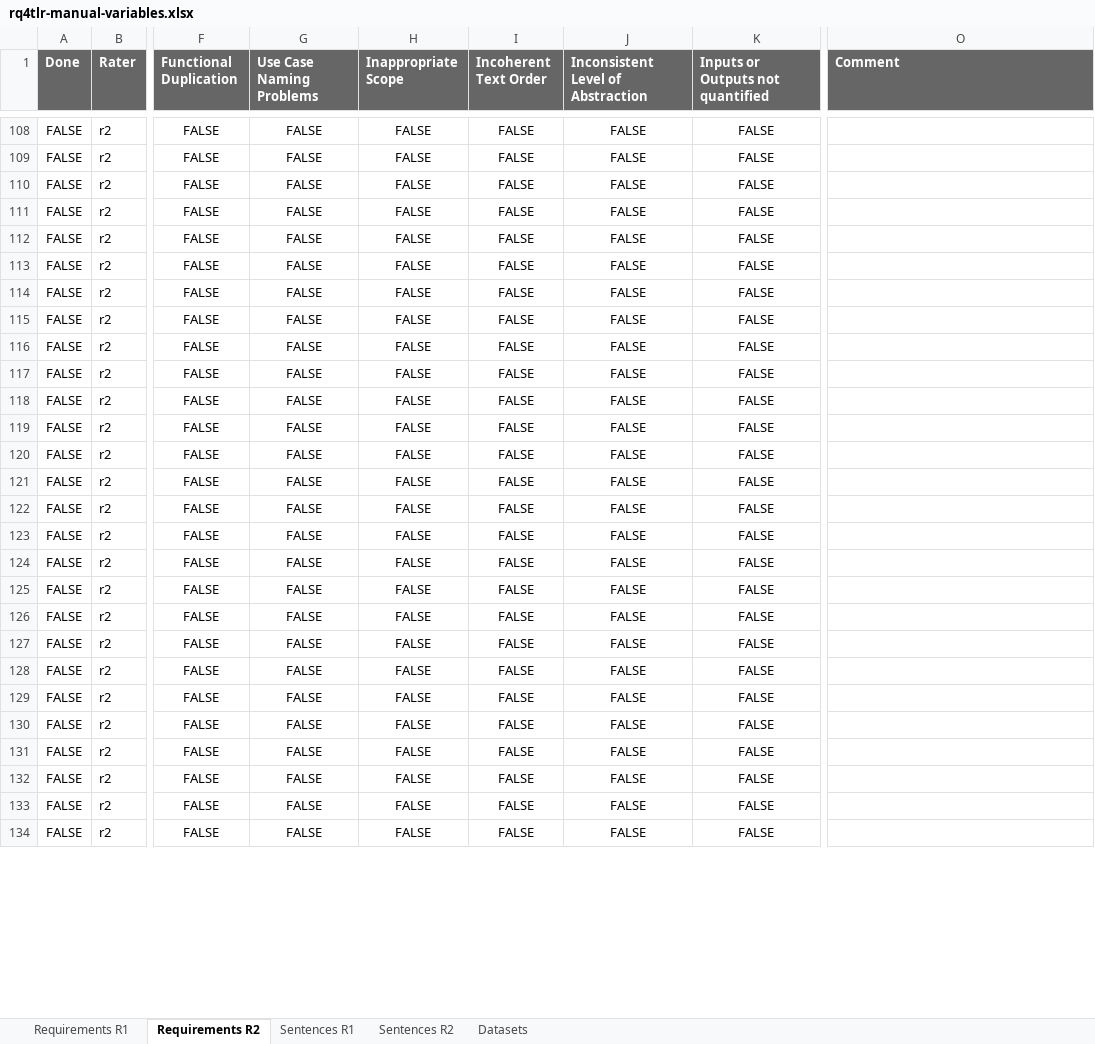
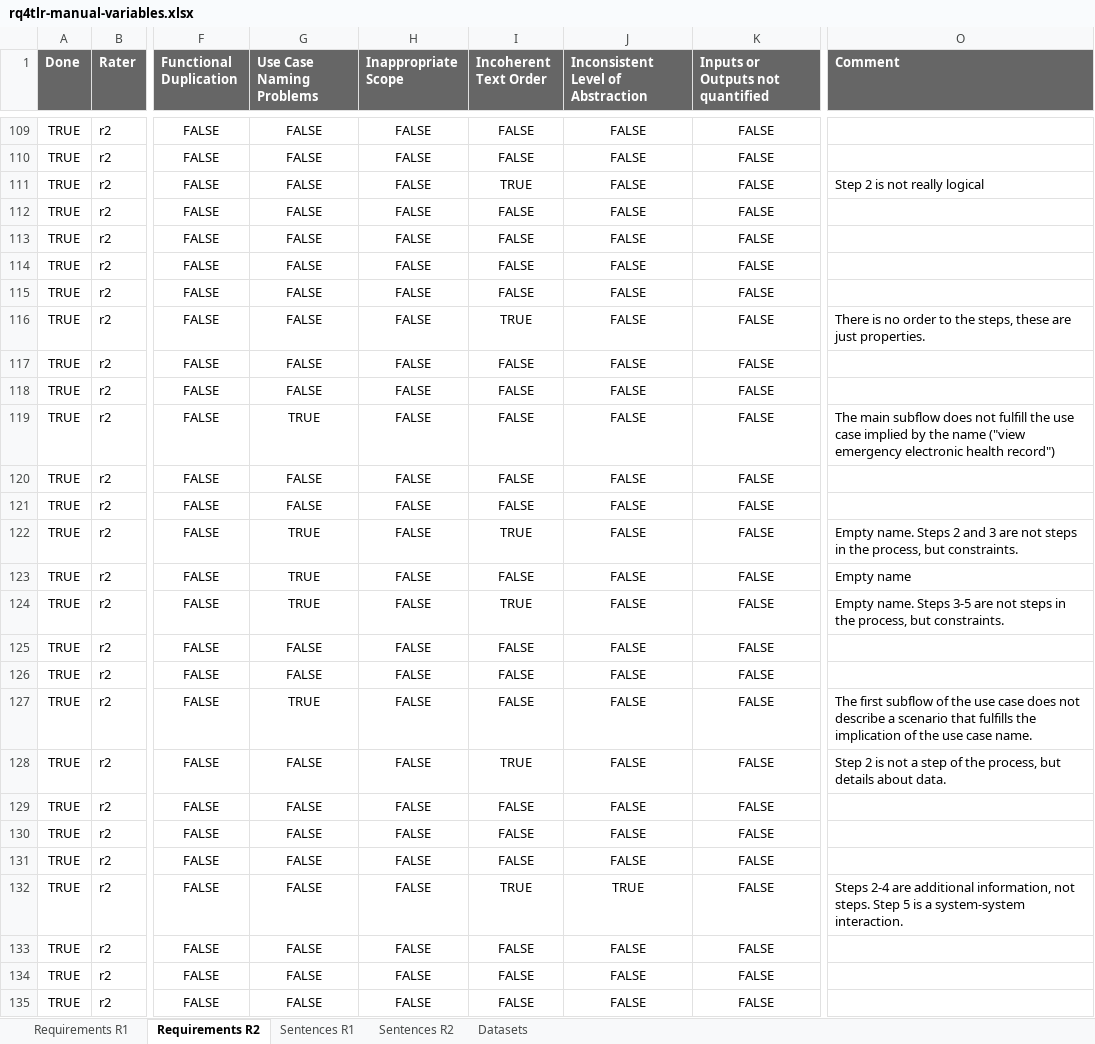
Before and after one commit to JulianFrattini/rq4tlr, an Excel workbook: data/labeling/rq4tlr-manual-variables.xlsx, sheet Requirements R2, drawn as a sheet; only a part is shown, gaps mark what is left out; values as stored, in another font and other column widths than the file's, no borders; charts and pictures and conditional formats not drawn; addresses are those after the commit; the diff covers the shown part only; the diff names each change by its address in the sheet, - before the commit and + after, or states it on an @@ line.

```diff
--- a/data/labeling/rq4tlr-manual-variables.xlsx (sheet Requirements R2)
+++ b/data/labeling/rq4tlr-manual-variables.xlsx (sheet Requirements R2)
-A109:A135 (Done): FALSE
+A109:A135 (Done): TRUE
-I111 (Incoherent Text Order): FALSE
+I111 (Incoherent Text Order): TRUE
-O111 (Comment): (empty)
+O111 (Comment): Step 2 is not really logical
-I116 (Incoherent Text Order): FALSE
+I116 (Incoherent Text Order): TRUE
-O116 (Comment): (empty)
+O116 (Comment): There is no order to the steps, these are just properties.
-G119 (Use Case Naming Problems): FALSE
+G119 (Use Case Naming Problems): TRUE
-O119 (Comment): (empty)
+O119 (Comment): The main subflow does not fulfill the use case implied by the name ("view emergency electronic health record")
-G122:G124 (Use Case Naming Problems): FALSE
+G122:G124 (Use Case Naming Problems): TRUE
-I122 (Incoherent Text Order): FALSE
+I122 (Incoherent Text Order): TRUE
-O122 (Comment): (empty)
+O122 (Comment): Empty name. Steps 2 and 3 are not steps in the process, but constraints.
-O123 (Comment): (empty)
+O123 (Comment): Empty name
-I124 (Incoherent Text Order): FALSE
+I124 (Incoherent Text Order): TRUE
-O124 (Comment): (empty)
+O124 (Comment): Empty name. Steps 3-5 are not steps in the process, but constraints.
-G127 (Use Case Naming Problems): FALSE
+G127 (Use Case Naming Problems): TRUE
-O127 (Comment): (empty)
+O127 (Comment): The first subflow of the use case does not describe a scenario that fulfills the implication of the use case name.
-I128 (Incoherent Text Order): FALSE
+I128 (Incoherent Text Order): TRUE
-O128 (Comment): (empty)
+O128 (Comment): Step 2 is not a step of the process, but details about data.
-I132 (Incoherent Text Order): FALSE
+I132 (Incoherent Text Order): TRUE
-J132: FALSE
+J132: TRUE
-O132 (Comment): (empty)
+O132 (Comment): Steps 2-4 are additional information, not steps. Step 5 is a system-system interaction.
```
Also changed, not shown: 1 added row and 226 edited cells elsewhere in this sheet, sheet Sentences R2, sheet Sentences R1, sheet Requirements R1, sheet Datasets, 1 other file.
